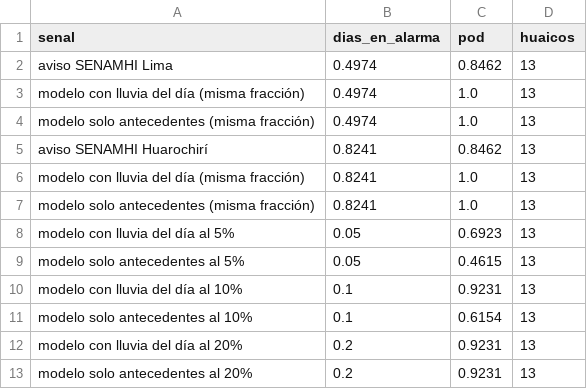
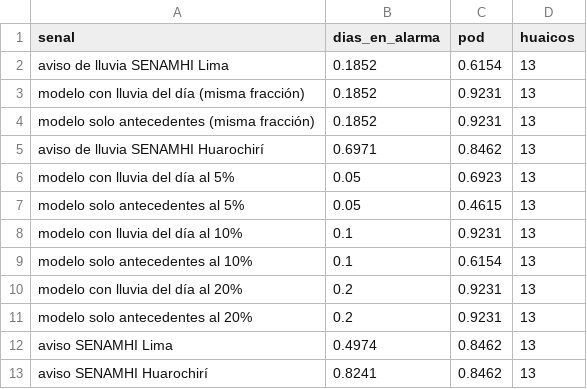
Before and after one commit to Illapa-Labs/illapa-research, a CSV file: catalogo/senamhi_avisos_vs_modelo.csv, drawn as a sheet.

```diff
--- a/catalogo/senamhi_avisos_vs_modelo.csv
+++ b/catalogo/senamhi_avisos_vs_modelo.csv
@@ -1,8 +1,6 @@
 senal,dias_en_alarma,pod,huaicos
-aviso SENAMHI Lima,0.4974,0.8462,13
-modelo con lluvia del día (misma fracción),0.4974,1.0,13
-modelo solo antecedentes (misma fracción),0.4974,1.0,13
-aviso SENAMHI Huarochirí,0.8241,0.8462,13
-modelo con lluvia del día (misma fracción),0.8241,1.0,13
-modelo solo antecedentes (misma fracción),0.8241,1.0,13
+aviso de lluvia SENAMHI Lima,0.1852,0.6154,13
+modelo con lluvia del día (misma fracción),0.1852,0.9231,13
+modelo solo antecedentes (misma fracción),0.1852,0.9231,13
+aviso de lluvia SENAMHI Huarochirí,0.6971,0.8462,13
 modelo con lluvia del día al 5%,0.05,0.6923,13
@@ -13 +11,3 @@ modelo con lluvia del día al 20%,0.2,0.9231,13
 modelo solo antecedentes al 20%,0.2,0.9231,13
+aviso SENAMHI Lima,0.4974,0.8462,13
+aviso SENAMHI Huarochirí,0.8241,0.8462,13
```
Also changed, not shown: catalogo/senamhi_avisos_cobertura.csv, 1 other file.
